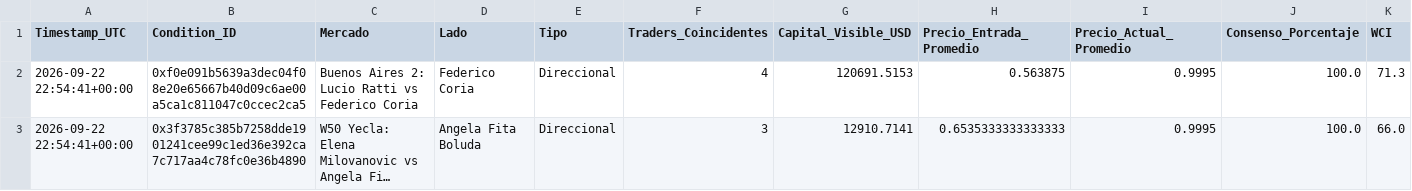
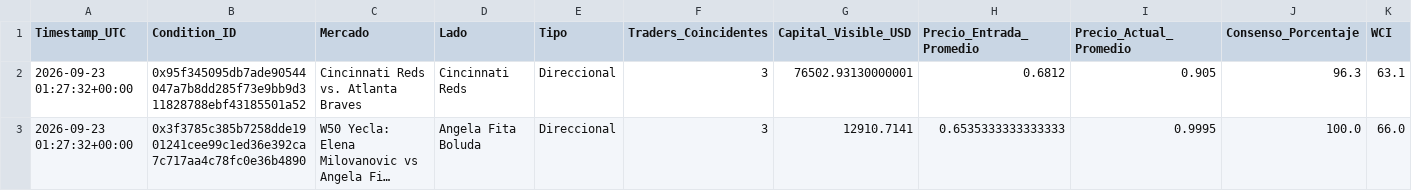
Before and after one commit to mndz-06/WhaleSportsAI, a CSV file: early_entry_signals.csv, drawn as a sheet; only a part is shown; long unchanged cells end in …; removed rows and columns are numbered as before the commit, all else as after; rows hold the shown columns only; the diff names each change by its address in the sheet, - before the commit and + after, or states it on an @@ line.

```diff
--- a/early_entry_signals.csv
+++ b/early_entry_signals.csv
-row 2: 2026-09-22 22:54:41+00:00 | 0xf0e091b5639a3dec04f08e20e65667b40d09c6ae00a5ca1c811047c0ccec2ca5 | Buenos Aires 2: Lucio Ratti vs Federico Coria | Federico Coria | Direccional | 4 | 120691.5153 | 0.563875 | 0.9995 | 100.0 | 71.3
+row 2: 2026-09-23 01:27:32+00:00 | 0x95f345095db7ade90544047a7b8dd285f73e9bb9d311828788ebf43185501a52 | Cincinnati Reds vs. Atlanta Braves | Cincinnati Reds | Direccional | 3 | 76502.93130000001 | 0.6812 | 0.905 | 96.3 | 63.1
-A3 (Timestamp_UTC): 2026-09-22 22:54:41+00:00
+A3 (Timestamp_UTC): 2026-09-23 01:27:32+00:00
```
Also changed, not shown: sports_consensus_v2.csv, top_50_sports_traders.csv, 1 other file.
